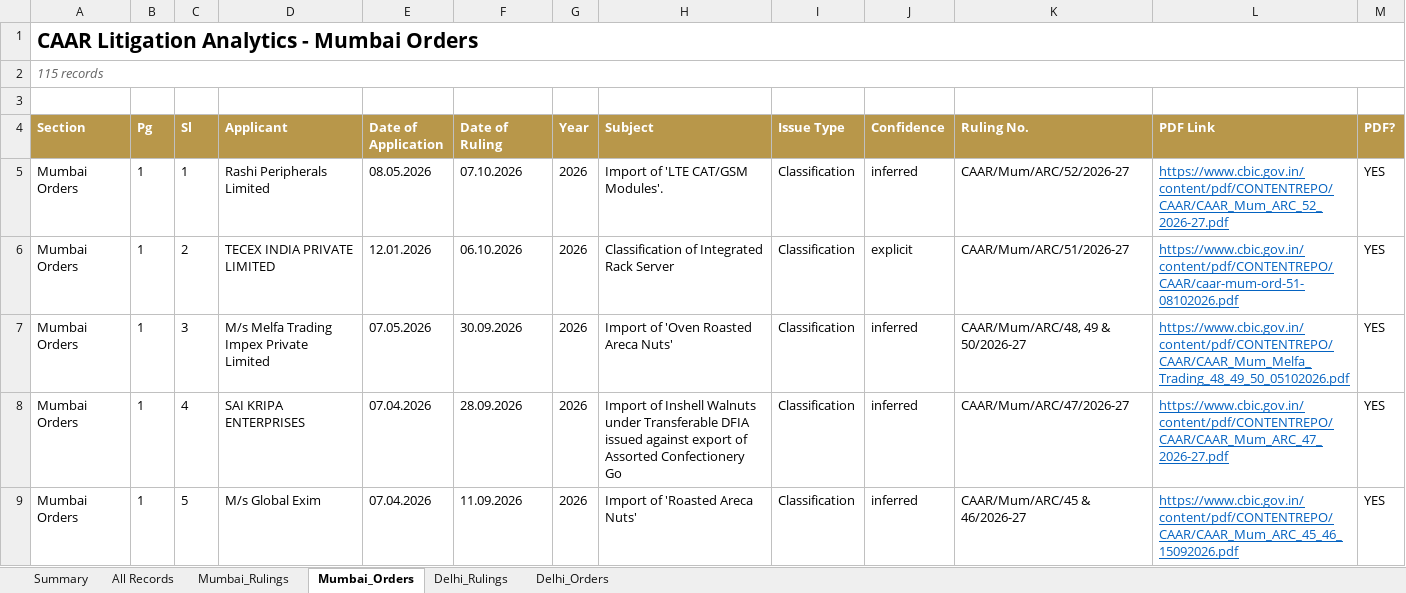
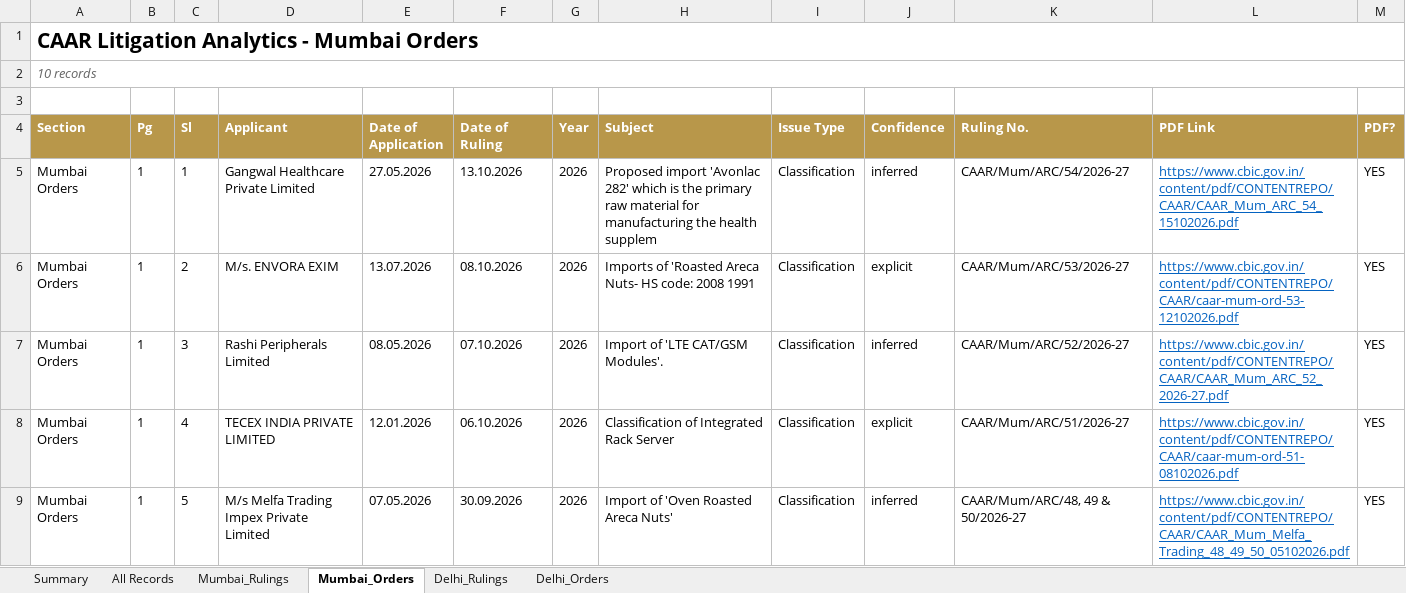
Before and after one commit to sanjeevnair75/sanjeevnair75.github.io, an Excel workbook: data/caar/caar_analytics.xlsx, sheet Mumbai_Orders, drawn as a sheet; only a part is shown; values as stored, in another font and other column widths than the file's, no borders; the diff covers the shown part only; the diff names each change by its address in the sheet, - before the commit and + after, or states it on an @@ line.

Commit message:
CAAR weekly refresh: 2026-10-18

```diff
--- a/data/caar/caar_analytics.xlsx (sheet Mumbai_Orders)
+++ b/data/caar/caar_analytics.xlsx (sheet Mumbai_Orders)
-A2 (Section): 115 records
+A2 (Section): 10 records
-D5 (Applicant): Rashi Peripherals Limited
+D5 (Applicant): Gangwal Healthcare Private Limited
-E5 (Date of Application): 08.05.2026
+E5 (Date of Application): 27.05.2026
-F5 (Date of Ruling): 07.10.2026
+F5 (Date of Ruling): 13.10.2026
-H5 (Subject): Import of 'LTE CAT/GSM Modules'.
+H5 (Subject): Proposed import 'Avonlac 282' which is the primary raw material for manufacturing the health supplem
-K5 (Ruling No.): CAAR/Mum/ARC/52/2026-27
+K5 (Ruling No.): CAAR/Mum/ARC/54/2026-27
-L5 (PDF Link): https://www.cbic.gov.in/content/pdf/CONTENTREPO/CAAR/CAAR_Mum_ARC_52_2026-27.pdf
+L5 (PDF Link): https://www.cbic.gov.in/content/pdf/CONTENTREPO/CAAR/CAAR_Mum_ARC_54_15102026.pdf
-D6 (Applicant): TECEX INDIA PRIVATE LIMITED
+D6 (Applicant): M/s. ENVORA EXIM
-E6 (Date of Application): 12.01.2026
+E6 (Date of Application): 13.07.2026
-F6 (Date of Ruling): 06.10.2026
+F6 (Date of Ruling): 08.10.2026
-H6 (Subject): Classification of Integrated Rack Server
+H6 (Subject): Imports of 'Roasted Areca Nuts- HS code: 2008 1991
-K6 (Ruling No.): CAAR/Mum/ARC/51/2026-27
+K6 (Ruling No.): CAAR/Mum/ARC/53/2026-27
-L6 (PDF Link): https://www.cbic.gov.in/content/pdf/CONTENTREPO/CAAR/caar-mum-ord-51-08102026.pdf
+L6 (PDF Link): https://www.cbic.gov.in/content/pdf/CONTENTREPO/CAAR/caar-mum-ord-53-12102026.pdf
-D7 (Applicant): M/s Melfa Trading Impex Private Limited
+D7 (Applicant): Rashi Peripherals Limited
-E7 (Date of Application): 07.05.2026
+E7 (Date of Application): 08.05.2026
-F7 (Date of Ruling): 30.09.2026
+F7 (Date of Ruling): 07.10.2026
-H7 (Subject): Import of 'Oven Roasted Areca Nuts'
+H7 (Subject): Import of 'LTE CAT/GSM Modules'.
-K7 (Ruling No.): CAAR/Mum/ARC/48, 49 & 50/2026-27
+K7 (Ruling No.): CAAR/Mum/ARC/52/2026-27
-L7 (PDF Link): https://www.cbic.gov.in/content/pdf/CONTENTREPO/CAAR/CAAR_Mum_Melfa_Trading_48_49_50_05102026.pdf
+L7 (PDF Link): https://www.cbic.gov.in/content/pdf/CONTENTREPO/CAAR/CAAR_Mum_ARC_52_2026-27.pdf
-D8 (Applicant): SAI KRIPA ENTERPRISES
+D8 (Applicant): TECEX INDIA PRIVATE LIMITED
-E8 (Date of Application): 07.04.2026
+E8 (Date of Application): 12.01.2026
-F8 (Date of Ruling): 28.09.2026
+F8 (Date of Ruling): 06.10.2026
-H8 (Subject): Import of Inshell Walnuts under Transferable DFIA issued against export of Assorted Confectionery Go
+H8 (Subject): Classification of Integrated Rack Server
-J8 (Confidence): inferred
+J8 (Confidence): explicit
-K8 (Ruling No.): CAAR/Mum/ARC/47/2026-27
+K8 (Ruling No.): CAAR/Mum/ARC/51/2026-27
-L8 (PDF Link): https://www.cbic.gov.in/content/pdf/CONTENTREPO/CAAR/CAAR_Mum_ARC_47_2026-27.pdf
+L8 (PDF Link): https://www.cbic.gov.in/content/pdf/CONTENTREPO/CAAR/caar-mum-ord-51-08102026.pdf
-D9 (Applicant): M/s Global Exim
+D9 (Applicant): M/s Melfa Trading Impex Private Limited
-E9 (Date of Application): 07.04.2026
+E9 (Date of Application): 07.05.2026
-F9 (Date of Ruling): 11.09.2026
+F9 (Date of Ruling): 30.09.2026
-H9 (Subject): Import of 'Roasted Areca Nuts'
+H9 (Subject): Import of 'Oven Roasted Areca Nuts'
-K9 (Ruling No.): CAAR/Mum/ARC/45 & 46/2026-27
+K9 (Ruling No.): CAAR/Mum/ARC/48, 49 & 50/2026-27
-L9 (PDF Link): https://www.cbic.gov.in/content/pdf/CONTENTREPO/CAAR/CAAR_Mum_ARC_45_46_15092026.pdf
+L9 (PDF Link): https://www.cbic.gov.in/content/pdf/CONTENTREPO/CAAR/CAAR_Mum_Melfa_Trading_48_49_50_05102026.pdf
```
Also changed, not shown: 105 removed rows and 34 edited cells elsewhere in this sheet, sheet All Records, sheet Mumbai_Rulings, sheet Delhi_Rulings, sheet Delhi_Orders, sheet Summary, 14 other files.
